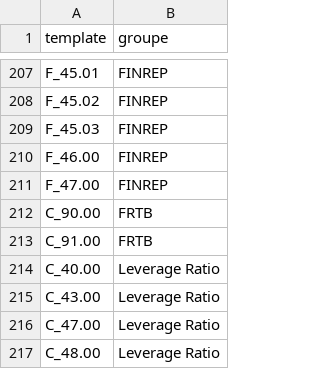
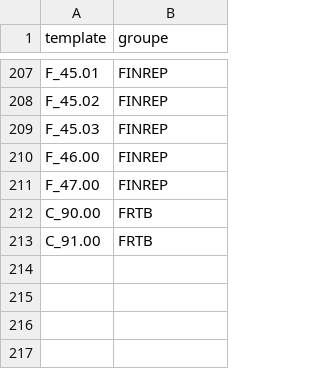
Before and after one commit to francoislandais/irb_dashboard, a CSV file: app/assets/ITS_explorer_template_groups.csv, drawn as a sheet; only a part is shown, gaps mark what is left out; the diff names each change by its address in the sheet, - before the commit and + after, or states it on an @@ line.

```diff
--- a/app/assets/ITS_explorer_template_groups.csv
+++ b/app/assets/ITS_explorer_template_groups.csv
-row 214: C_40.00 | Leverage Ratio
-row 215: C_43.00 | Leverage Ratio
-row 216: C_47.00 | Leverage Ratio
-row 217: C_48.00 | Leverage Ratio
```
